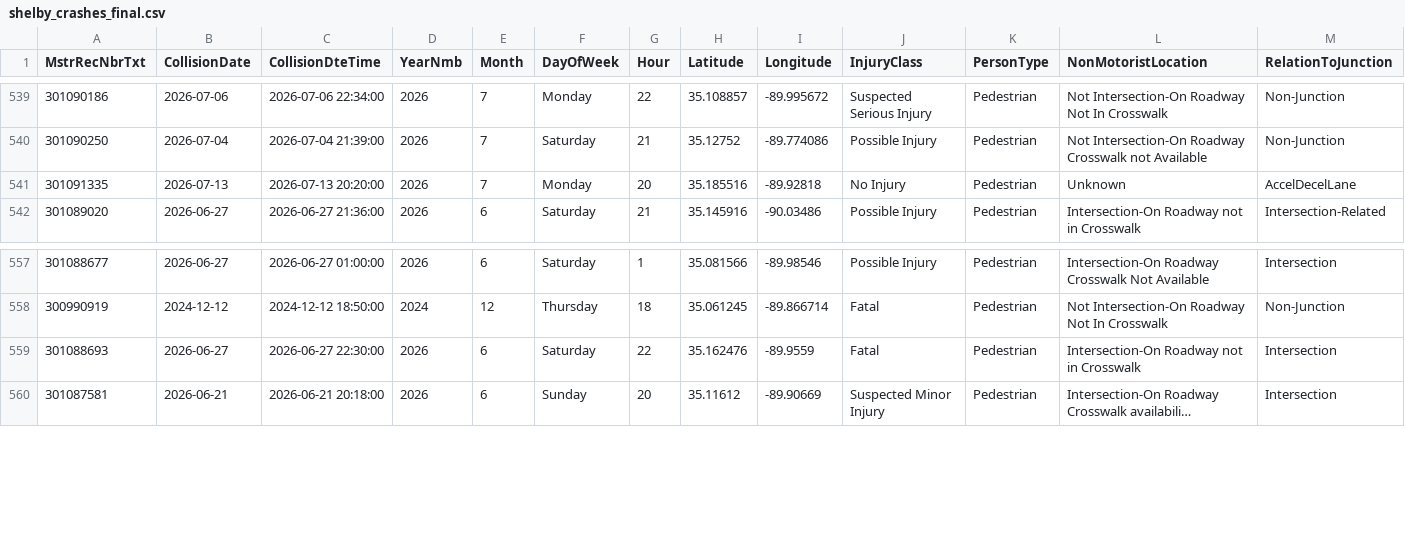
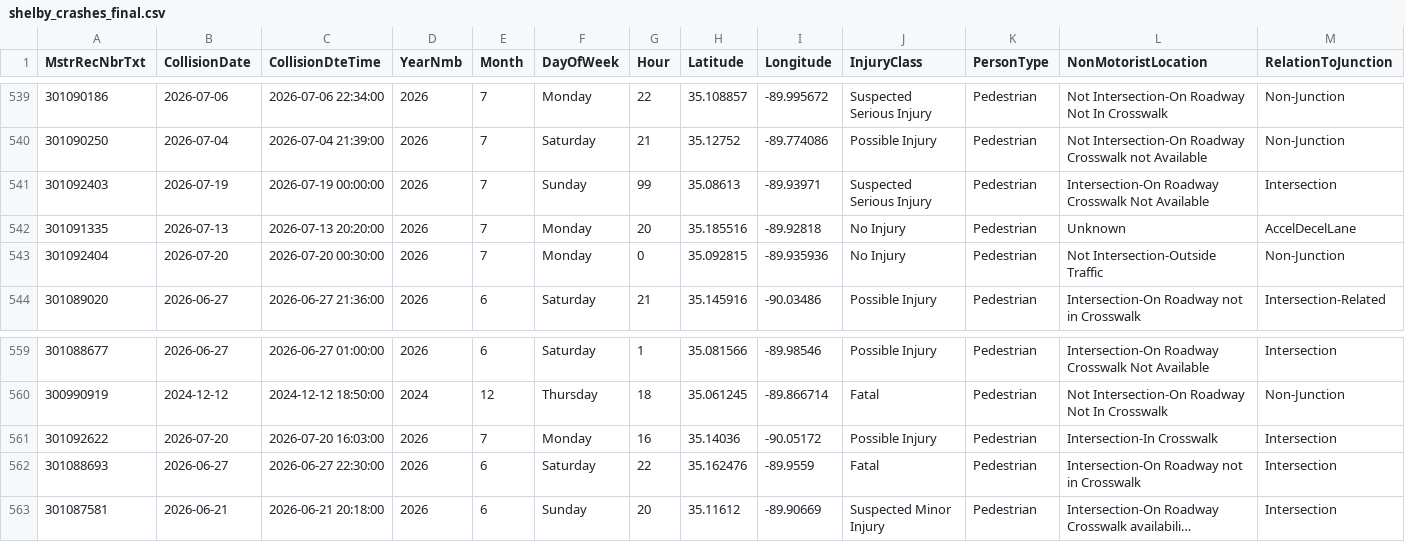
Before and after one commit to sdesai25unc/Memphis-Pedestrian-Incident-Context-Visualizer, a CSV file: data/processed/shelby_crashes_final.csv, drawn as a sheet; only a part is shown, gaps mark what is left out; long unchanged cells end in …; rows hold the shown columns only; the diff names each change by its address in the sheet, - before the commit and + after, or states it on an @@ line.

```diff
--- a/data/processed/shelby_crashes_final.csv
+++ b/data/processed/shelby_crashes_final.csv
+row 541: 301092403 | 2026-07-19 | 2026-07-19 00:00:00 | 2026 | 7 | Sunday | 99 | 35.08613 | -89.93971 | Suspected Serious Injury | Pedestrian | Intersection-On Roadway Crosswalk Not Available | Intersection
+row 543: 301092404 | 2026-07-20 | 2026-07-20 00:30:00 | 2026 | 7 | Monday | 0 | 35.092815 | -89.935936 | No Injury | Pedestrian | Not Intersection-Outside Traffic | Non-Junction
+row 561: 301092622 | 2026-07-20 | 2026-07-20 16:03:00 | 2026 | 7 | Monday | 16 | 35.14036 | -90.05172 | Possible Injury | Pedestrian | Intersection-In Crosswalk | Intersection
```
Also changed, not shown: data/processed/shelby_crashes_classified_seg.csv, data/processed/shelby_crashes_named.csv, 16 other files.
